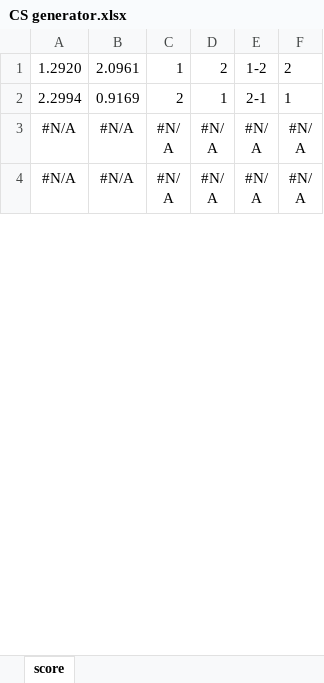
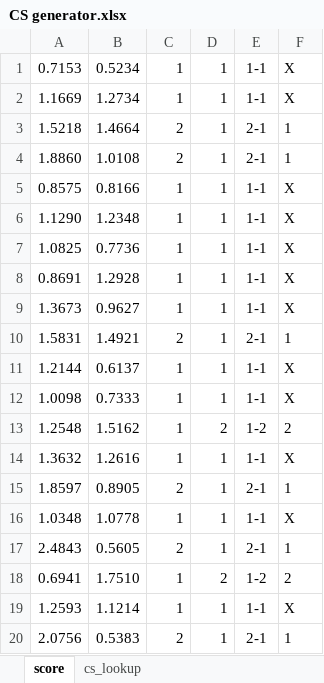
Before and after one commit to gitboyzorro5/FDAS, an Excel workbook: CS generator.xlsx, sheet score, drawn as a sheet; only a part is shown; the shorter side is filled out with more unchanged rows; values as stored, in another font and other column widths than the file's, no borders; addresses are those after the commit; the diff covers the shown part only; the diff names each change by its address in the sheet, - before the commit and + after, or states it on an @@ line.

```diff
--- a/CS generator.xlsx (sheet score)
+++ b/CS generator.xlsx (sheet score)
+sheet tab: cs_lookup
+row 1: 0.7153 | 0.5234 | 1 | 1 | 1-1 | X
+row 2: 1.1669 | 1.2734 | 1 | 1 | 1-1 | X
+row 3: 1.5218 | 1.4664 | 2 | 1 | 2-1 | 1
+row 4: 1.8860 | 1.0108 | 2 | 1 | 2-1 | 1
+row 5: 0.8575 | 0.8166 | 1 | 1 | 1-1 | X
+row 6: 1.1290 | 1.2348 | 1 | 1 | 1-1 | X
+row 7: 1.0825 | 0.7736 | 1 | 1 | 1-1 | X
+row 8: 0.8691 | 1.2928 | 1 | 1 | 1-1 | X
+row 9: 1.3673 | 0.9627 | 1 | 1 | 1-1 | X
+row 10: 1.5831 | 1.4921 | 2 | 1 | 2-1 | 1
+row 11: 1.2144 | 0.6137 | 1 | 1 | 1-1 | X
+row 12: 1.0098 | 0.7333 | 1 | 1 | 1-1 | X
-A13: 1.2920
+A13: 1.2548
-B13: 2.0961
+B13: 1.5162
+row 14: 1.3632 | 1.2616 | 1 | 1 | 1-1 | X
-A15: 2.2994
+A15: 1.8597
-B15: 0.9169
+B15: 0.8905
+row 16: 1.0348 | 1.0778 | 1 | 1 | 1-1 | X
+row 17: 2.4843 | 0.5605 | 2 | 1 | 2-1 | 1
+row 18: 0.6941 | 1.7510 | 1 | 2 | 1-2 | 2
+row 19: 1.2593 | 1.1214 | 1 | 1 | 1-1 | X
+row 20: 2.0756 | 0.5383 | 2 | 1 | 2-1 | 1
```
Also changed, not shown: 11 added rows, 182 removed rows, 1 moved row and 8 edited cells elsewhere in this sheet, formulas that keep their value, CS generator_newleagues.xlsx, myodds_20212022.xlsx, 5 other files.
